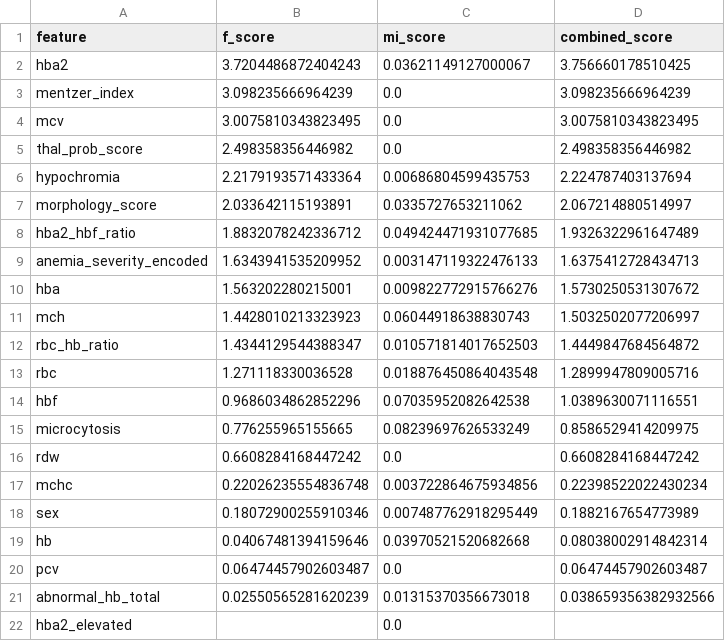
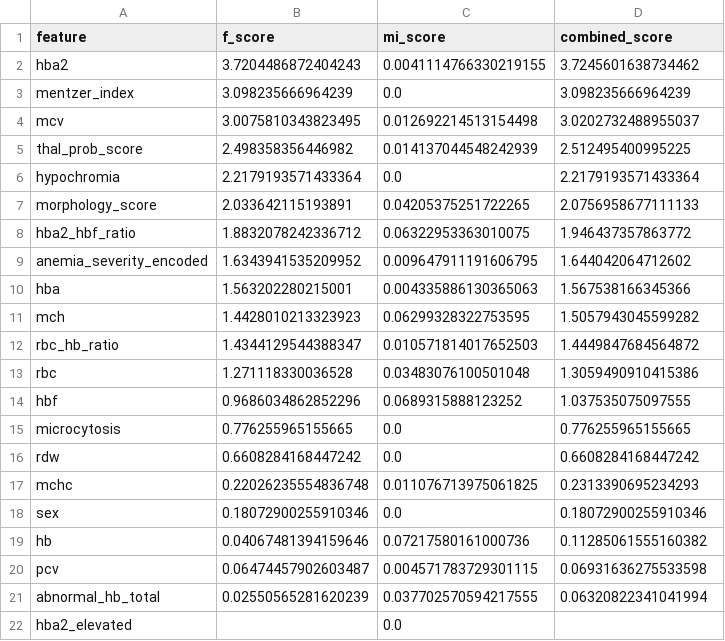
Before and after one commit to NourShbair/thalassemia_predictor, a CSV file: outputs/datasets/enhanced/feature_importance_enhanced.csv, drawn as a sheet.

Commit message:
Enhance model performance

```diff
--- a/outputs/datasets/enhanced/feature_importance_enhanced.csv
+++ b/outputs/datasets/enhanced/feature_importance_enhanced.csv
@@ -1,22 +1,22 @@
 feature,f_score,mi_score,combined_score
-hba2,3.7204486872404243,0.03621149127000067,3.756660178510425
+hba2,3.7204486872404243,0.0041114766330219155,3.7245601638734462
 mentzer_index,3.098235666964239,0.0,3.098235666964239
-mcv,3.0075810343823495,0.0,3.0075810343823495
-thal_prob_score,2.498358356446982,0.0,2.498358356446982
-hypochromia,2.2179193571433364,0.00686804599435753,2.224787403137694
-morphology_score,2.033642115193891,0.0335727653211062,2.067214880514997
-hba2_hbf_ratio,1.8832078242336712,0.049424471931077685,1.9326322961647489
-anemia_severity_encoded,1.6343941535209952,0.003147119322476133,1.6375412728434713
-hba,1.563202280215001,0.009822772915766276,1.5730250531307672
-mch,1.4428010213323923,0.06044918638830743,1.5032502077206997
+mcv,3.0075810343823495,0.012692214513154498,3.0202732488955037
+thal_prob_score,2.498358356446982,0.014137044548242939,2.512495400995225
+hypochromia,2.2179193571433364,0.0,2.2179193571433364
+morphology_score,2.033642115193891,0.04205375251722265,2.0756958677111133
+hba2_hbf_ratio,1.8832078242336712,0.06322953363010075,1.946437357863772
+anemia_severity_encoded,1.6343941535209952,0.009647911191606795,1.644042064712602
+hba,1.563202280215001,0.004335886130365063,1.567538166345366
+mch,1.4428010213323923,0.06299328322753595,1.5057943045599282
 rbc_hb_ratio,1.4344129544388347,0.010571814017652503,1.4449847684564872
-rbc,1.271118330036528,0.018876450864043548,1.2899947809005716
-hbf,0.9686034862852296,0.07035952082642538,1.0389630071116551
-microcytosis,0.776255965155665,0.08239697626533249,0.8586529414209975
+rbc,1.271118330036528,0.03483076100501048,1.3059490910415386
+hbf,0.9686034862852296,0.0689315888123252,1.037535075097555
+microcytosis,0.776255965155665,0.0,0.776255965155665
 rdw,0.6608284168447242,0.0,0.6608284168447242
-mchc,0.22026235554836748,0.003722864675934856,0.22398522022430234
-sex,0.18072900255910346,0.007487762918295449,0.1882167654773989
-hb,0.04067481394159646,0.03970521520682668,0.08038002914842314
-pcv,0.06474457902603487,0.0,0.06474457902603487
-abnormal_hb_total,0.02550565281620239,0.01315370356673018,0.038659356382932566
+mchc,0.22026235554836748,0.011076713975061825,0.2313390695234293
+sex,0.18072900255910346,0.0,0.18072900255910346
+hb,0.04067481394159646,0.07217580161000736,0.11285061555160382
+pcv,0.06474457902603487,0.004571783729301115,0.06931636275533598
+abnormal_hb_total,0.02550565281620239,0.037702570594217555,0.06320822341041994
 hba2_elevated,,0.0,
```
Also changed, not shown: 23 other files.
